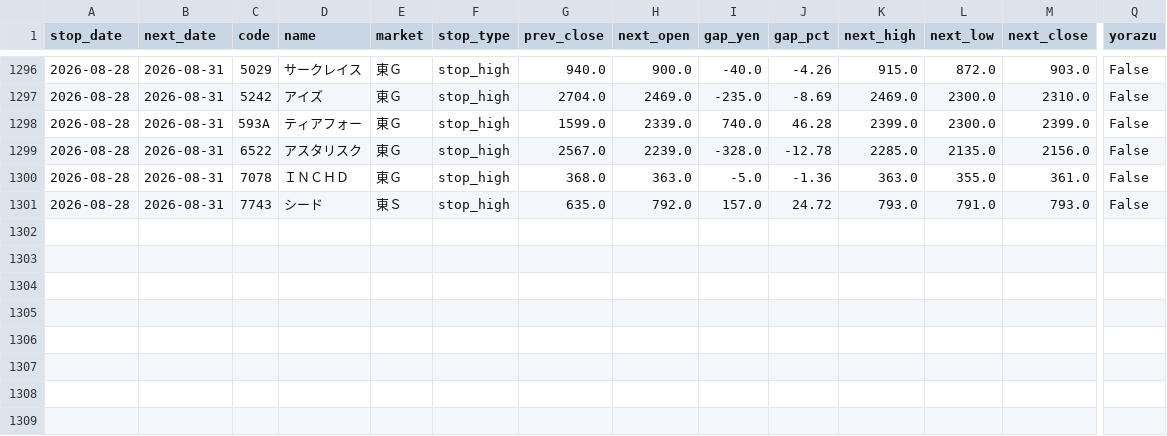
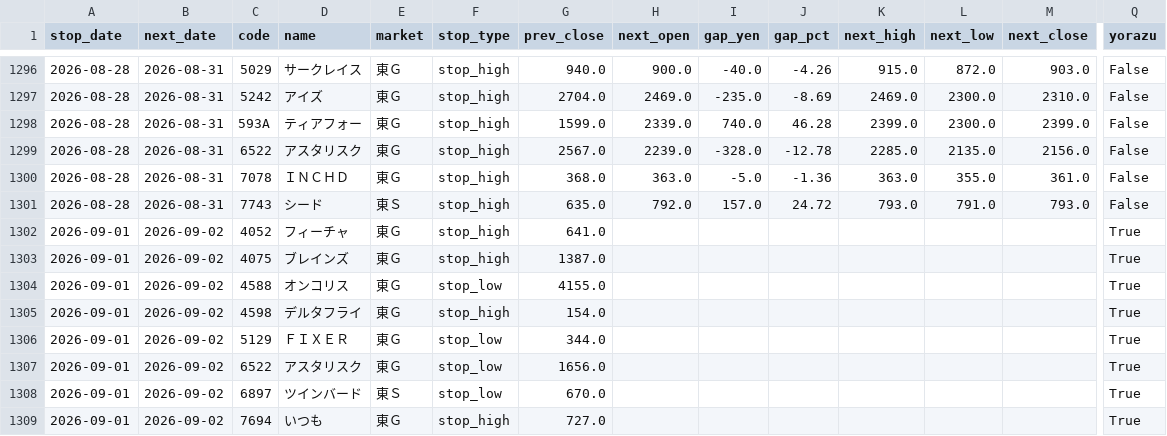
Before and after one commit to jpn-x/kabu-stop, a CSV file: data/gap_data.csv, drawn as a sheet; only a part is shown, gaps mark what is left out; rows hold the shown columns only; the diff names each change by its address in the sheet, - before the commit and + after, or states it on an @@ line.

```diff
--- a/data/gap_data.csv
+++ b/data/gap_data.csv
+row 1302: 2026-09-01 | 2026-09-02 | 4052 | フィーチャ | 東Ｇ | stop_high | 641.0 |  |  |  |  |  |  | True
+row 1303: 2026-09-01 | 2026-09-02 | 4075 | ブレインズ | 東Ｇ | stop_high | 1387.0 |  |  |  |  |  |  | True
+row 1304: 2026-09-01 | 2026-09-02 | 4588 | オンコリス | 東Ｇ | stop_low | 4155.0 |  |  |  |  |  |  | True
+row 1305: 2026-09-01 | 2026-09-02 | 4598 | デルタフライ | 東Ｇ | stop_high | 154.0 |  |  |  |  |  |  | True
+row 1306: 2026-09-01 | 2026-09-02 | 5129 | ＦＩＸＥＲ | 東Ｇ | stop_low | 344.0 |  |  |  |  |  |  | True
+row 1307: 2026-09-01 | 2026-09-02 | 6522 | アスタリスク | 東Ｇ | stop_low | 1656.0 |  |  |  |  |  |  | True
+row 1308: 2026-09-01 | 2026-09-02 | 6897 | ツインバード | 東Ｓ | stop_low | 670.0 |  |  |  |  |  |  | True
+row 1309: 2026-09-01 | 2026-09-02 | 7694 | いつも | 東Ｇ | stop_high | 727.0 |  |  |  |  |  |  | True
```
